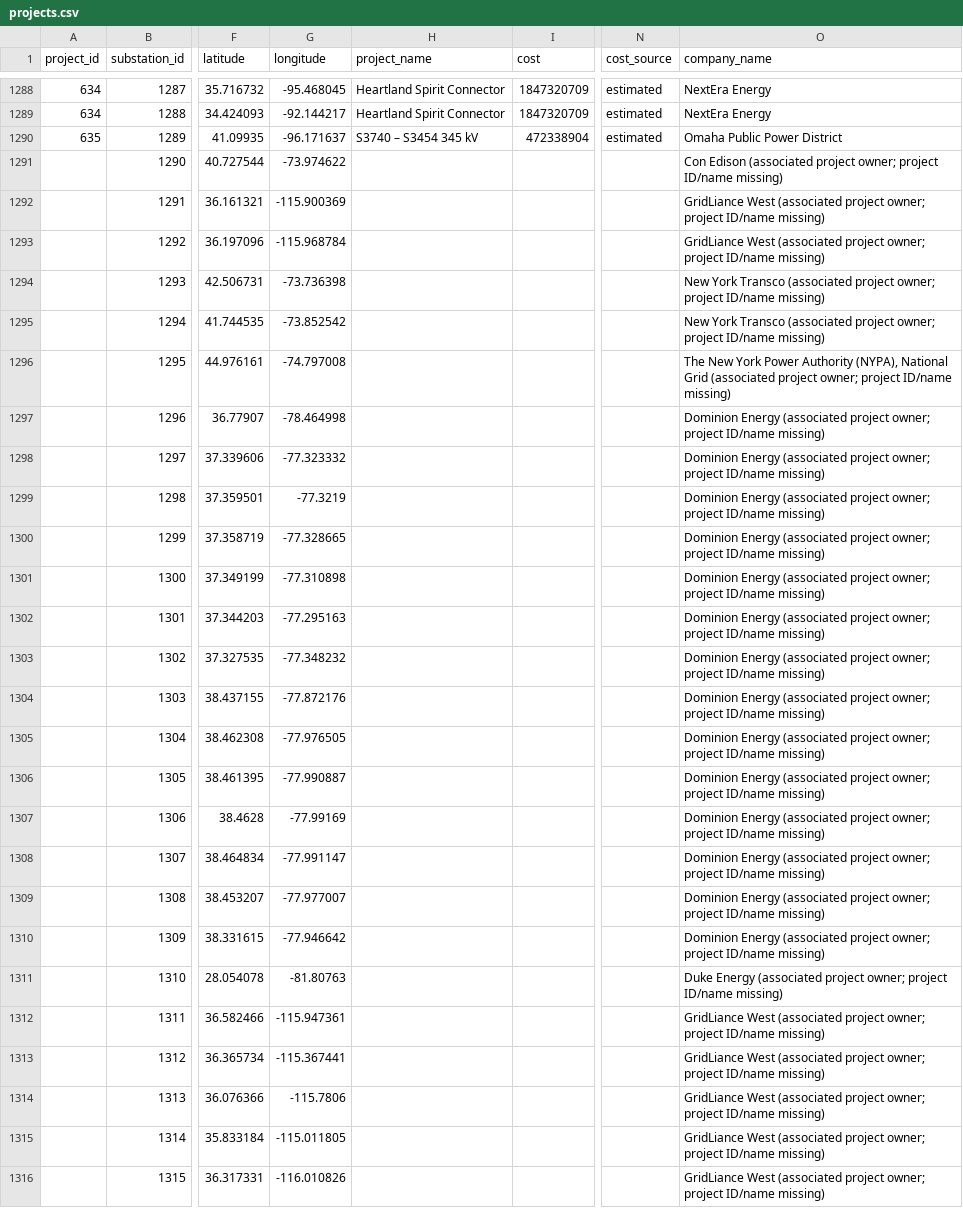
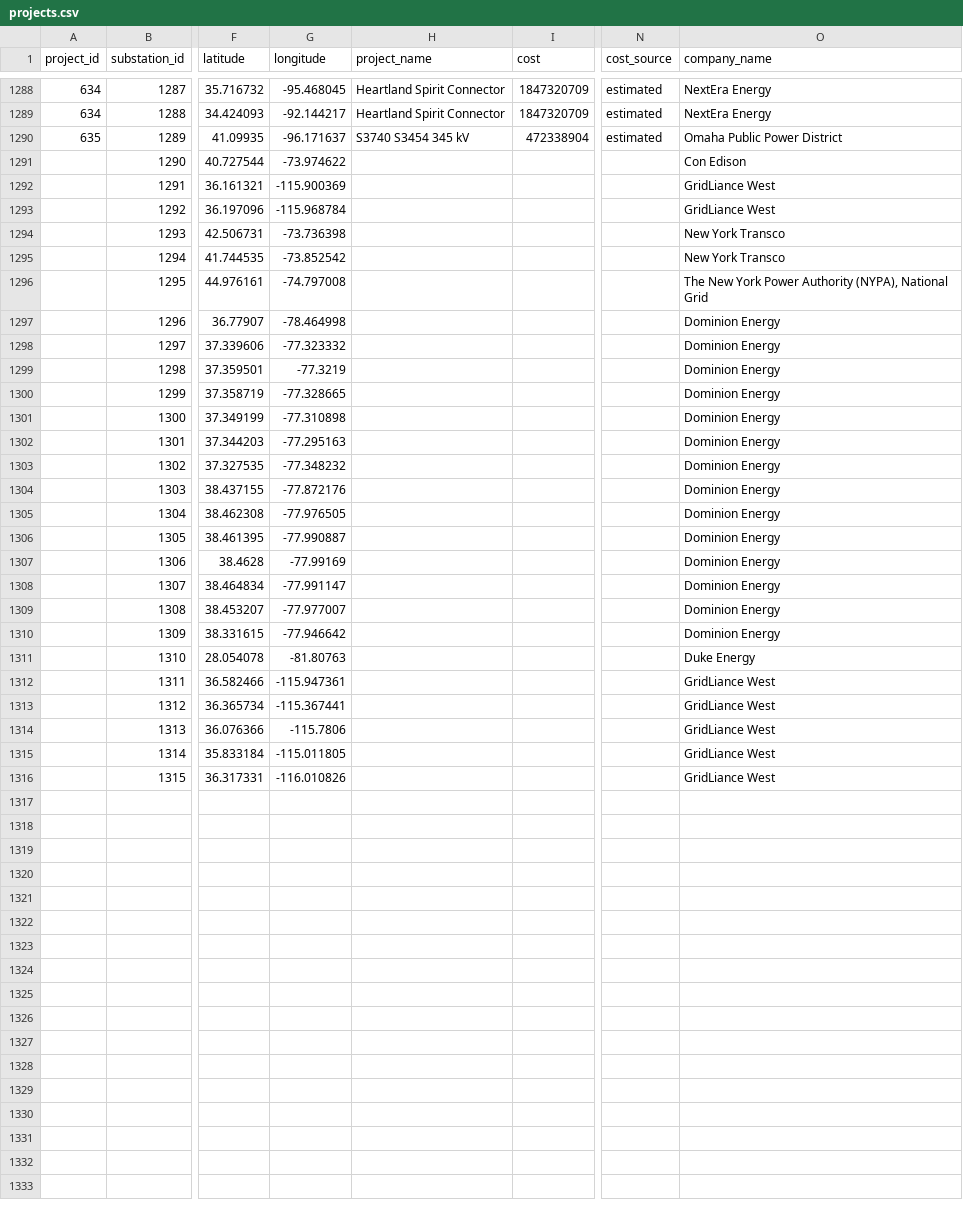
Before and after one commit to mlt0727/Watts_Happening, a CSV file: data/projects.csv, drawn as a sheet; only a part is shown, gaps mark what is left out; the diff covers the shown part only; the diff names each change by its address in the sheet, - before the commit and + after, or states it on an @@ line.

Commit message:
Update final dataset

```diff
--- a/data/projects.csv
+++ b/data/projects.csv
-H1290 (project_name): S3740 – S3454 345 kV
+H1290 (project_name): S3740 S3454 345 kV
-O1291 (company_name): Con Edison (associated project owner; project ID/name missing)
+O1291 (company_name): Con Edison
-O1292:O1293 (company_name): GridLiance West (associated project owner; project ID/name missing)
+O1292:O1293 (company_name): GridLiance West
-O1294:O1295 (company_name): New York Transco (associated project owner; project ID/name missing)
+O1294:O1295 (company_name): New York Transco
-O1296 (company_name): …National Grid (associated project owner; project ID/name missing)
+O1296 (company_name): …National Grid
-O1297:O1310 (company_name): Dominion Energy (associated project owner; project ID/name missing)
+O1297:O1310 (company_name): Dominion Energy
-O1311 (company_name): Duke Energy (associated project owner; project ID/name missing)
+O1311 (company_name): Duke Energy
-O1312:O1316 (company_name): GridLiance West (associated project owner; project ID/name missing)
+O1312:O1316 (company_name): GridLiance West
```
Also changed, not shown: 47 edited cells elsewhere in this file.
